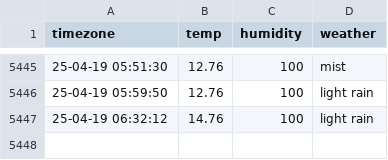
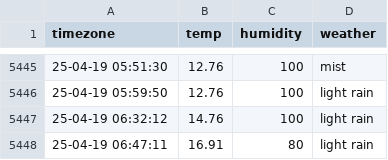
Before and after one commit to cong2738/seoul_weather, a CSV file: seoul_weather.csv, drawn as a sheet; only a part is shown, gaps mark what is left out; the diff names each change by its address in the sheet, - before the commit and + after, or states it on an @@ line.

```diff
--- a/seoul_weather.csv
+++ b/seoul_weather.csv
+row 5448: 25-04-19 06:47:11 | 16.91 | 80 | light rain
```
